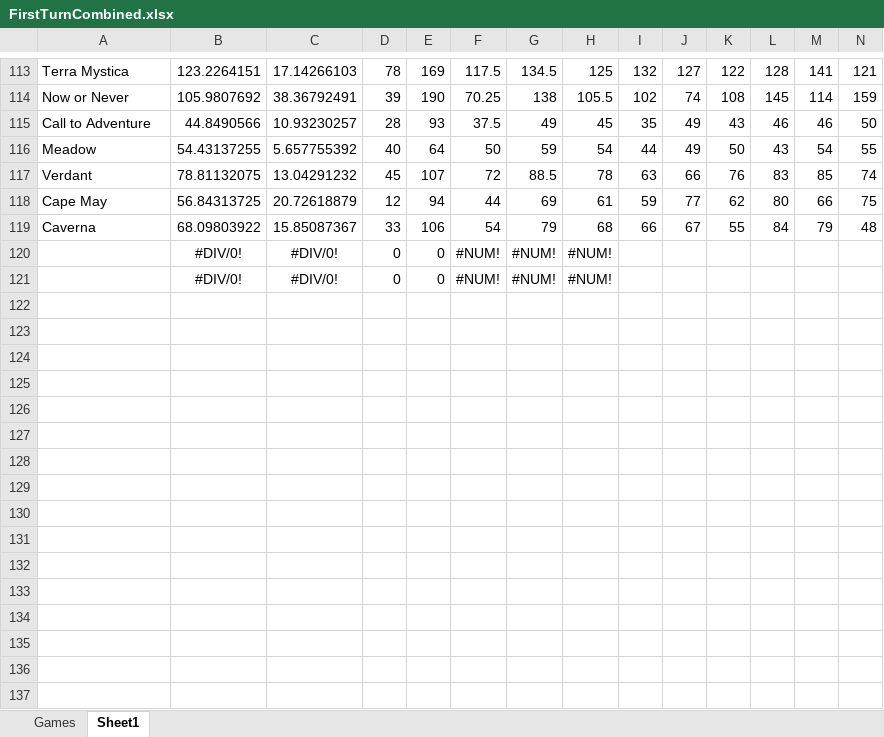
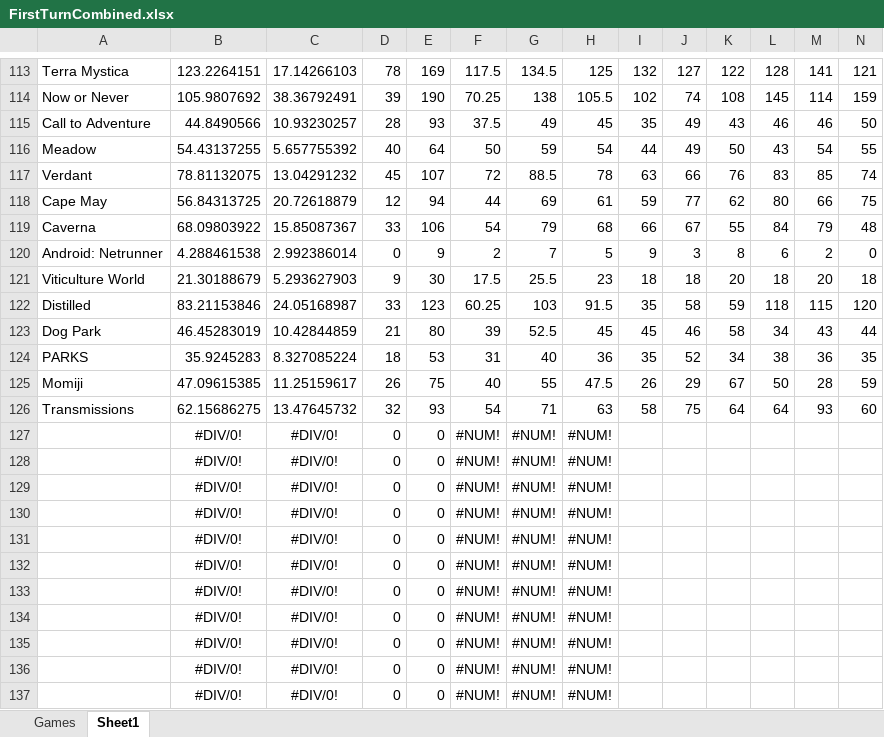
Before and after one commit to PNJaenichen/PNJaenichen.github.io, an Excel workbook: projects/firstTurnData/FirstTurnCombined.xlsx, sheet Sheet1, drawn as a sheet; only a part is shown, gaps mark what is left out; values as stored, in another font and other column widths than the file's, no borders; rows hold the shown columns only; the diff names each change by its address in the sheet, - before the commit and + after, or states it on an @@ line.

```diff
--- a/projects/firstTurnData/FirstTurnCombined.xlsx (sheet Sheet1)
+++ b/projects/firstTurnData/FirstTurnCombined.xlsx (sheet Sheet1)
+row 120: Android: Netrunner | 4.288461538 | 2.992386014 | 0 | 9 | 2 | 7 | 5 | 9 | 3 | 8 | 6 | 2 | 0
+row 121: Viticulture World | 21.30188679 | 5.293627903 | 9 | 30 | 17.5 | 25.5 | 23 | 18 | 18 | 20 | 18 | 20 | 18
+row 122: Distilled | 83.21153846 | 24.05168987 | 33 | 123 | 60.25 | 103 | 91.5 | 35 | 58 | 59 | 118 | 115 | 120
+row 123: Dog Park | 46.45283019 | 10.42844859 | 21 | 80 | 39 | 52.5 | 45 | 45 | 46 | 58 | 34 | 43 | 44
+row 124: PARKS | 35.9245283 | 8.327085224 | 18 | 53 | 31 | 40 | 36 | 35 | 52 | 34 | 38 | 36 | 35
+row 125: Momiji | 47.09615385 | 11.25159617 | 26 | 75 | 40 | 55 | 47.5 | 26 | 29 | 67 | 50 | 28 | 59
+row 126: Transmissions | 62.15686275 | 13.47645732 | 32 | 93 | 54 | 71 | 63 | 58 | 75 | 64 | 64 | 93 | 60
+row 127:  | #DIV/0! | #DIV/0! | 0 | 0 | #NUM! | #NUM! | #NUM!
+row 128:  | #DIV/0! | #DIV/0! | 0 | 0 | #NUM! | #NUM! | #NUM!
+row 129:  | #DIV/0! | #DIV/0! | 0 | 0 | #NUM! | #NUM! | #NUM!
+row 130:  | #DIV/0! | #DIV/0! | 0 | 0 | #NUM! | #NUM! | #NUM!
+row 131:  | #DIV/0! | #DIV/0! | 0 | 0 | #NUM! | #NUM! | #NUM!
+row 132:  | #DIV/0! | #DIV/0! | 0 | 0 | #NUM! | #NUM! | #NUM!
+row 133:  | #DIV/0! | #DIV/0! | 0 | 0 | #NUM! | #NUM! | #NUM!
+row 134:  | #DIV/0! | #DIV/0! | 0 | 0 | #NUM! | #NUM! | #NUM!
+row 135:  | #DIV/0! | #DIV/0! | 0 | 0 | #NUM! | #NUM! | #NUM!
```
Also changed, not shown: sheet Games.
